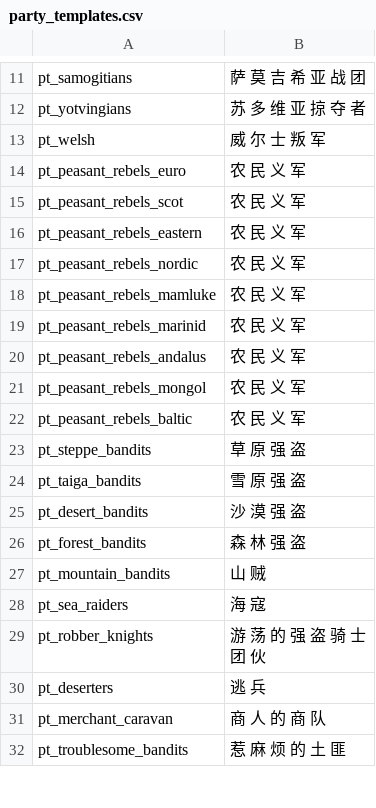
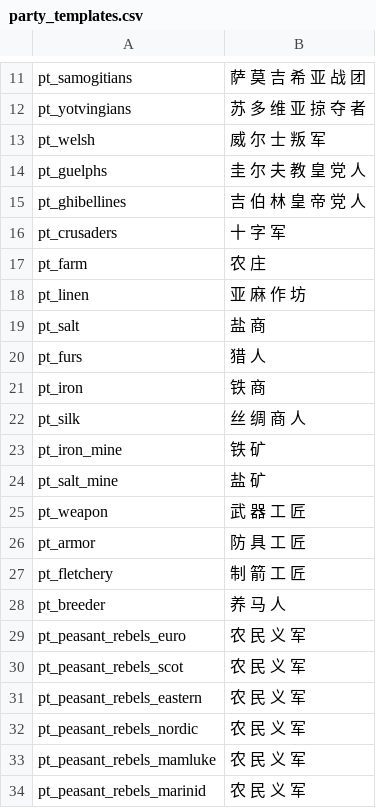
Before and after one commit to zac123456789123/mountblade-ad1257svn-chinese-translation, a CSV file: cns/party_templates.csv, drawn as a sheet; only a part is shown, gaps mark what is left out; the shorter side is filled out with more unchanged rows.

```diff
--- a/cns/party_templates.csv
+++ b/cns/party_templates.csv
@@ -13,2 +13,17 @@ pt_yotvingians|苏 多 维 亚 掠 夺 者
 pt_welsh|威 尔 士 叛 军
+pt_guelphs|圭 尔 夫 教 皇 党 人
+pt_ghibellines|吉 伯 林 皇 帝 党 人
+pt_crusaders|十 字 军
+pt_farm|农 庄
+pt_linen|亚 麻 作 坊
+pt_salt|盐 商
+pt_furs|猎 人
+pt_iron|铁 商
+pt_silk|丝 绸 商 人
+pt_iron_mine|铁 矿
+pt_salt_mine|盐 矿
+pt_weapon|武 器 工 匠
+pt_armor|防 具 工 匠
+pt_fletchery|制 箭 工 匠
+pt_breeder|养 马 人
 pt_peasant_rebels_euro|农 民 义 军
```
Also changed, not shown: cns/quick_strings.csv, cns/troops.csv, 3 other files.
